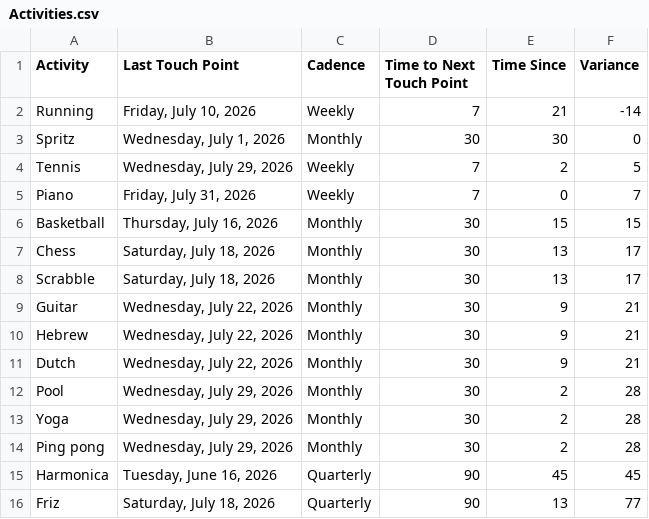
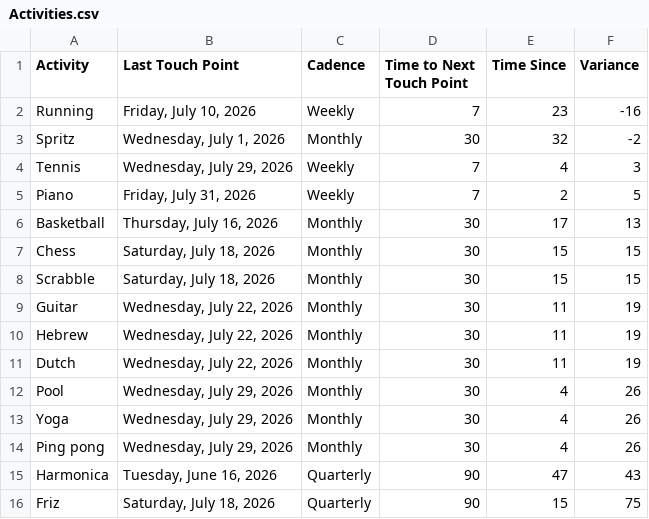
Before and after one commit to iraseidman/public, a CSV file: Activities.csv, drawn as a sheet.

```diff
--- a/Activities.csv
+++ b/Activities.csv
@@ -1,16 +1,16 @@
 Activity,Last Touch Point,Cadence,Time to Next Touch Point,Time Since,Variance
-Running,"Friday, July 10, 2026",Weekly,7,21,-14
-Spritz,"Wednesday, July 1, 2026",Monthly,30,30,0
-Tennis,"Wednesday, July 29, 2026",Weekly,7,2,5
-Piano,"Friday, July 31, 2026",Weekly,7,0,7
-Basketball,"Thursday, July 16, 2026",Monthly,30,15,15
-Chess,"Saturday, July 18, 2026",Monthly,30,13,17
-Scrabble,"Saturday, July 18, 2026",Monthly,30,13,17
-Guitar,"Wednesday, July 22, 2026",Monthly,30,9,21
-Hebrew,"Wednesday, July 22, 2026",Monthly,30,9,21
-Dutch,"Wednesday, July 22, 2026",Monthly,30,9,21
-Pool,"Wednesday, July 29, 2026",Monthly,30,2,28
-Yoga,"Wednesday, July 29, 2026",Monthly,30,2,28
-Ping pong,"Wednesday, July 29, 2026",Monthly,30,2,28
-Harmonica,"Tuesday, June 16, 2026",Quarterly,90,45,45
-Friz,"Saturday, July 18, 2026",Quarterly,90,13,77
+Running,"Friday, July 10, 2026",Weekly,7,23,-16
+Spritz,"Wednesday, July 1, 2026",Monthly,30,32,-2
+Tennis,"Wednesday, July 29, 2026",Weekly,7,4,3
+Piano,"Friday, July 31, 2026",Weekly,7,2,5
+Basketball,"Thursday, July 16, 2026",Monthly,30,17,13
+Chess,"Saturday, July 18, 2026",Monthly,30,15,15
+Scrabble,"Saturday, July 18, 2026",Monthly,30,15,15
+Guitar,"Wednesday, July 22, 2026",Monthly,30,11,19
+Hebrew,"Wednesday, July 22, 2026",Monthly,30,11,19
+Dutch,"Wednesday, July 22, 2026",Monthly,30,11,19
+Pool,"Wednesday, July 29, 2026",Monthly,30,4,26
+Yoga,"Wednesday, July 29, 2026",Monthly,30,4,26
+Ping pong,"Wednesday, July 29, 2026",Monthly,30,4,26
+Harmonica,"Tuesday, June 16, 2026",Quarterly,90,47,43
+Friz,"Saturday, July 18, 2026",Quarterly,90,15,75
```
Also changed, not shown: People.csv.
